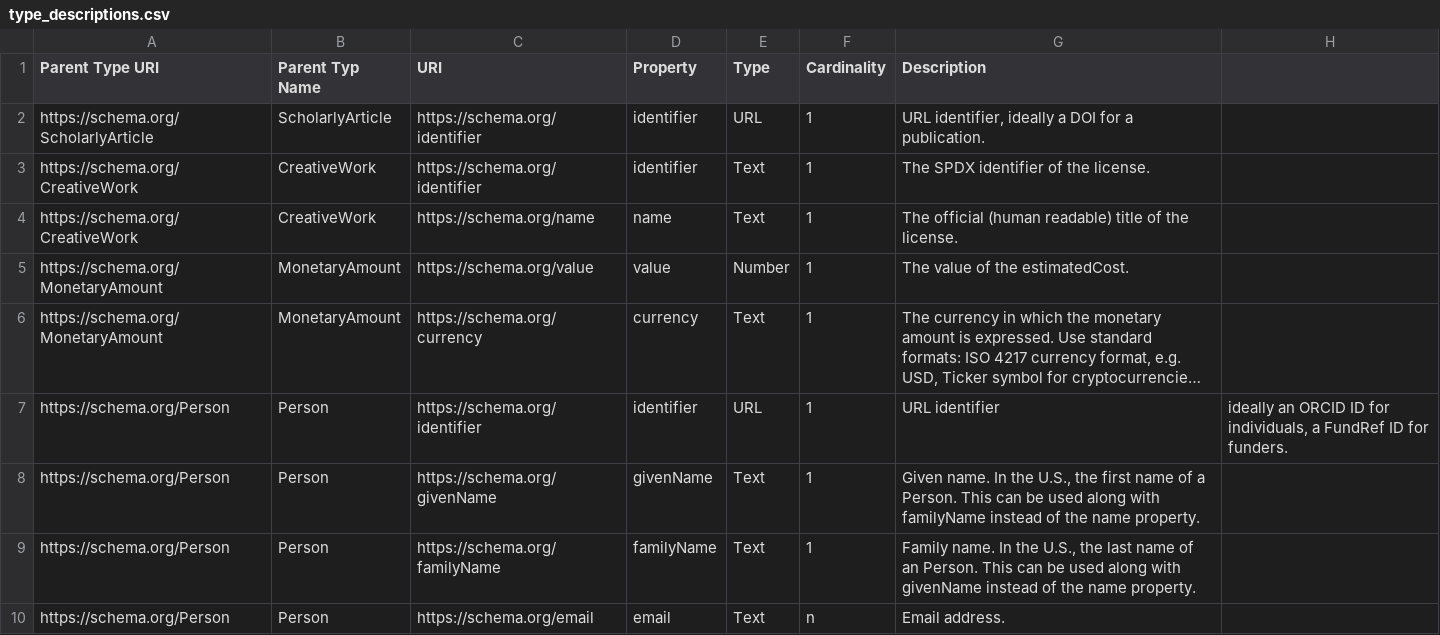
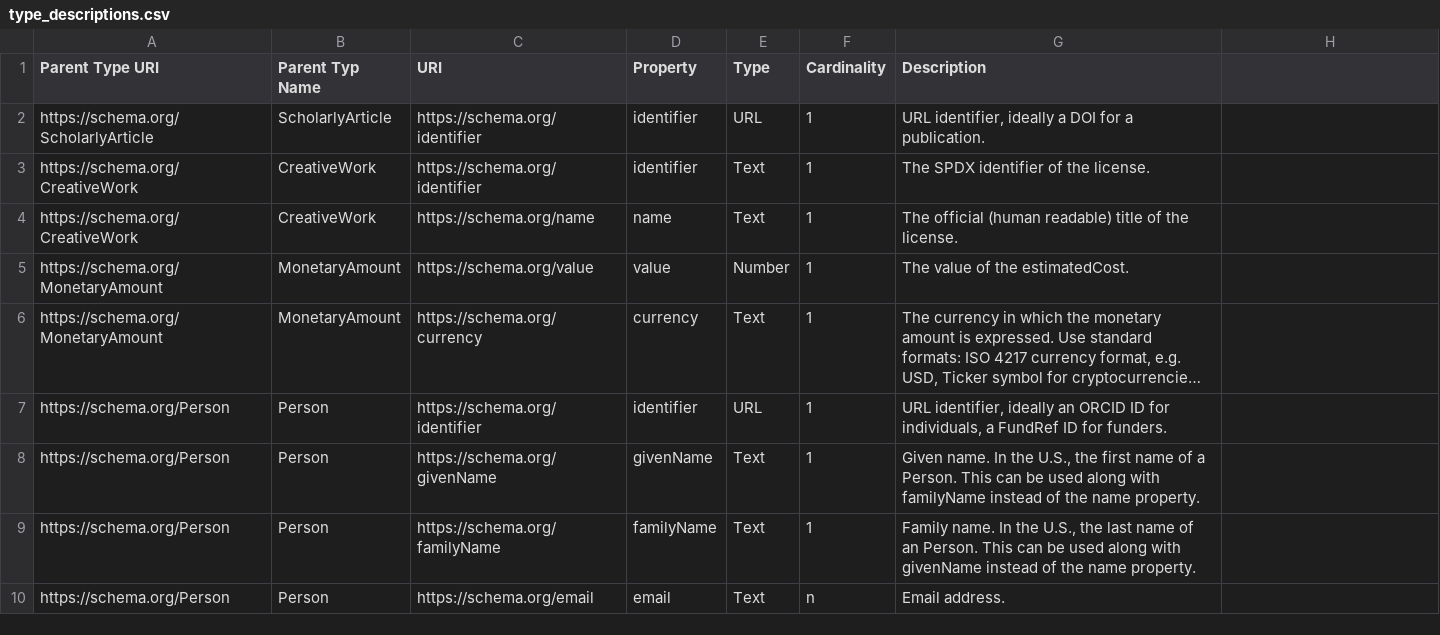
Before and after one commit to NFDI4Energy/ERSmeta, a CSV file: type_descriptions.csv, drawn as a sheet; only a part is shown; long unchanged cells end in …; the diff names each change by its address in the sheet, - before the commit and + after, or states it on an @@ line.

```diff
--- a/type_descriptions.csv
+++ b/type_descriptions.csv
-G7 (Description): URL identifier
+G7 (Description): URL identifier, ideally an ORCID ID for individuals, a FundRef ID for funders.
-H7: ideally an ORCID ID for individuals, a FundRef ID for funders.
+H7: (empty)
```
Also changed, not shown: properties_description.csv.
